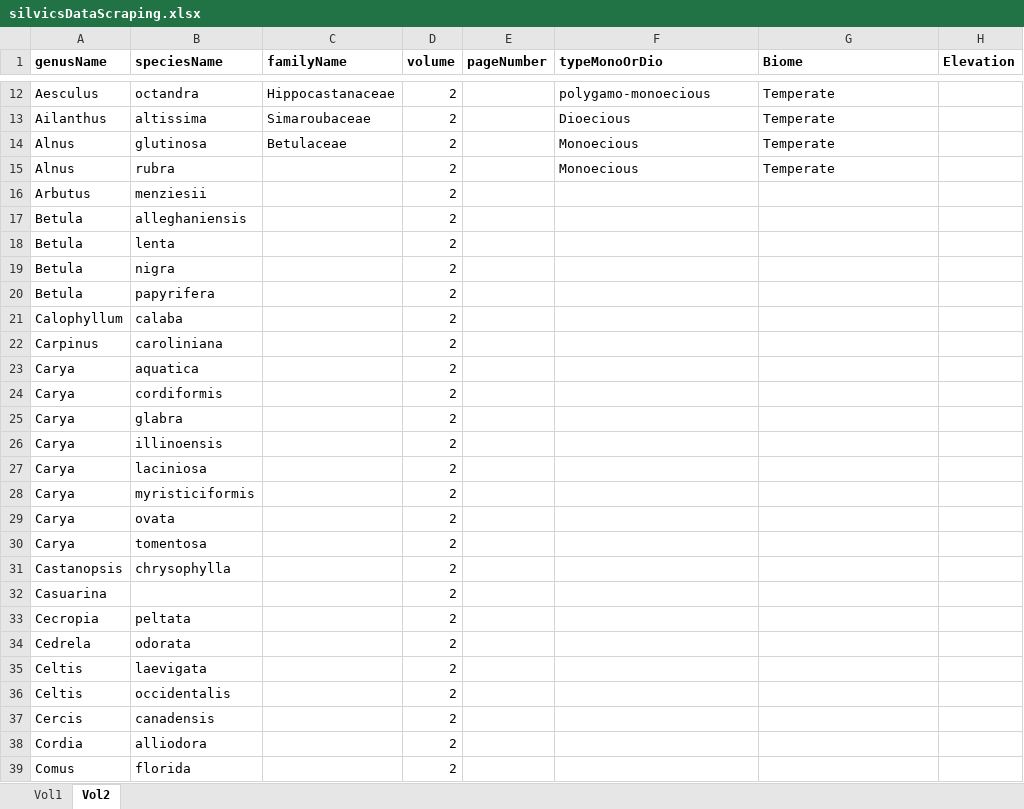
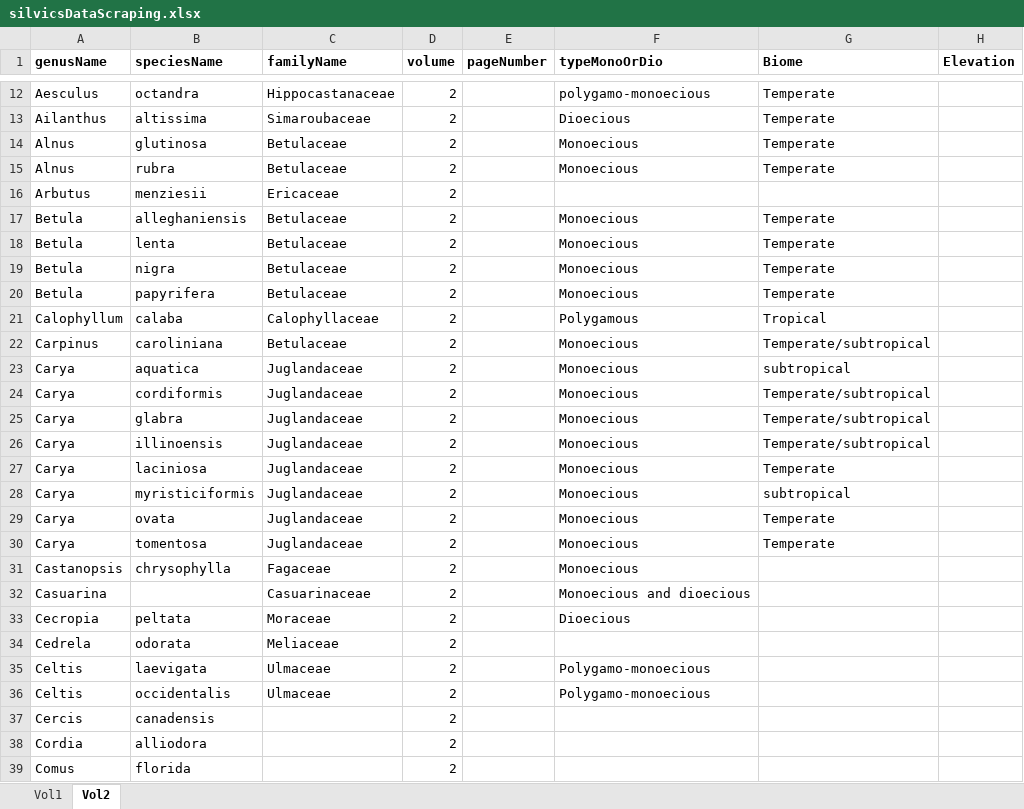
Before and after one commit to wangxm-forest/mast_trait, an Excel workbook: Data/silvicsDataScraping.xlsx, sheet Vol2, drawn as a sheet; only a part is shown, gaps mark what is left out; values as stored, in another font and other column widths than the file's, no borders; the diff names each change by its address in the sheet, - before the commit and + after, or states it on an @@ line.

Commit message:
More data!

```diff
--- a/Data/silvicsDataScraping.xlsx (sheet Vol2)
+++ b/Data/silvicsDataScraping.xlsx (sheet Vol2)
-C15 (familyName): (empty)
+C15 (familyName): Betulaceae
-C16 (familyName): (empty)
+C16 (familyName): Ericaceae
-C17:C20 (familyName): (empty)
+C17:C20 (familyName): Betulaceae
-F17:F20 (typeMonoOrDio): (empty)
+F17:F20 (typeMonoOrDio): Monoecious
-G17:G20 (Biome): (empty)
+G17:G20 (Biome): Temperate
-C21 (familyName): (empty)
+C21 (familyName): Calophyllaceae
-F21 (typeMonoOrDio): (empty)
+F21 (typeMonoOrDio): Polygamous
-G21 (Biome): (empty)
+G21 (Biome): Tropical
-C22 (familyName): (empty)
+C22 (familyName): Betulaceae
-F22:F31 (typeMonoOrDio): (empty)
+F22:F31 (typeMonoOrDio): Monoecious
-G22 (Biome): (empty)
+G22 (Biome): Temperate/subtropical
-C23:C30 (familyName): (empty)
+C23:C30 (familyName): Juglandaceae
-G23 (Biome): (empty)
+G23 (Biome): subtropical
-G24:G26 (Biome): (empty)
+G24:G26 (Biome): Temperate/subtropical
-G27 (Biome): (empty)
+G27 (Biome): Temperate
-G28 (Biome): (empty)
+G28 (Biome): subtropical
-G29:G30 (Biome): (empty)
+G29:G30 (Biome): Temperate
-C31 (familyName): (empty)
+C31 (familyName): Fagaceae
-C32 (familyName): (empty)
+C32 (familyName): Casuarinaceae
-F32 (typeMonoOrDio): (empty)
+F32 (typeMonoOrDio): Monoecious and dioecious
-C33 (familyName): (empty)
+C33 (familyName): Moraceae
-F33 (typeMonoOrDio): (empty)
+F33 (typeMonoOrDio): Dioecious
-C34 (familyName): (empty)
+C34 (familyName): Meliaceae
-C35:C36 (familyName): (empty)
+C35:C36 (familyName): Ulmaceae
-F35:F36 (typeMonoOrDio): (empty)
+F35:F36 (typeMonoOrDio): Polygamo-monoecious
```
